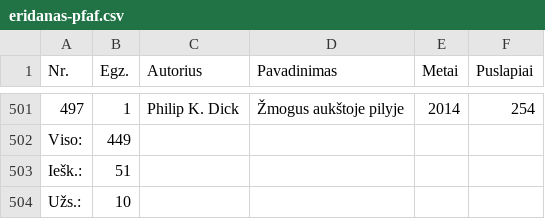
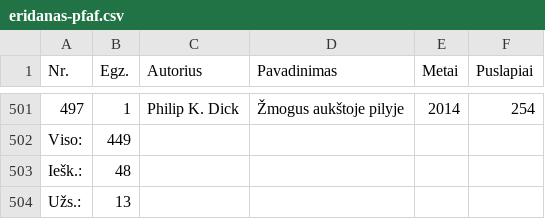
Before and after one commit to jonas-jankauskas/Mano-knygos, a CSV file: eridanas-pfaf.csv, drawn as a sheet; only a part is shown, gaps mark what is left out.

Commit message:
Update eridanas-pfaf.csv

```diff
--- a/eridanas-pfaf.csv
+++ b/eridanas-pfaf.csv
@@ -502,3 +502,3 @@ Nr. ,Egz.,Autorius ,Pavadinimas ,Metai ,Puslapiai
 Viso:,449,,,,
-Iešk.:,51,,,,
-Užs.:,10,,,,
+Iešk.:,48,,,,
+Užs.:,13,,,,
```
